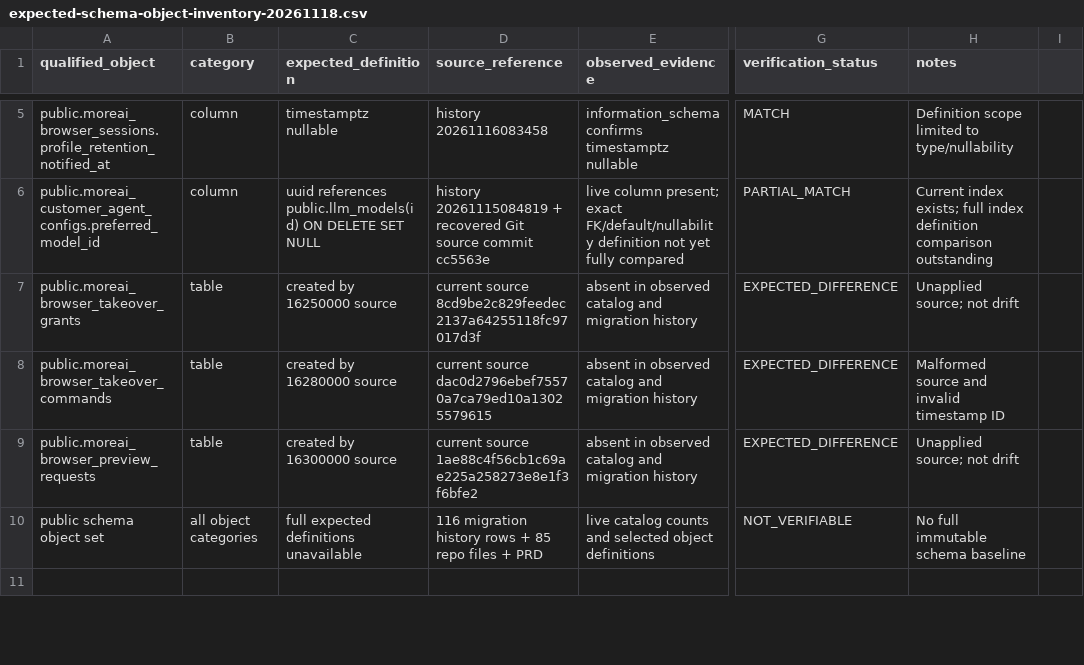
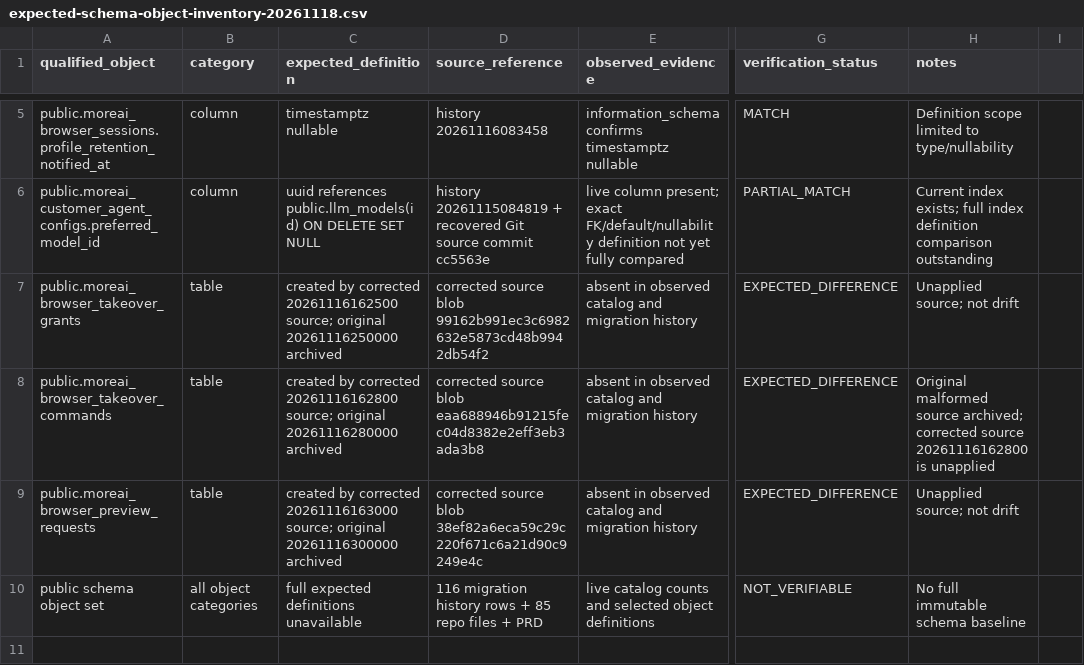
Before and after one commit to fadliansyah36/More-AI-Portal-Indihome, a CSV file: docs/implementation/expected-schema-object-inventory-20261118.csv, drawn as a sheet; only a part is shown, gaps mark what is left out; the diff names each change by its address in the sheet, - before the commit and + after, or states it on an @@ line.

Commit message:
docs: update expected object register to corrected browser sources

```diff
--- a/docs/implementation/expected-schema-object-inventory-20261118.csv
+++ b/docs/implementation/expected-schema-object-inventory-20261118.csv
-C7 (expected_definition): created by 16250000 source
+C7 (expected_definition): created by corrected 20261116162500 source; original 20261116250000 archived
-D7 (source_reference): current source 8cd9be2c829feedec2137a64255118fc97017d3f
+D7 (source_reference): corrected source blob 99162b991ec3c6982632e5873cd48b9942db54f2
-C8 (expected_definition): created by 16280000 source
+C8 (expected_definition): created by corrected 20261116162800 source; original 20261116280000 archived
-D8 (source_reference): current source dac0d2796ebef75570a7ca79ed10a13025579615
+D8 (source_reference): corrected source blob eaa688946b91215fec04d8382e2eff3eb3ada3b8
-H8 (notes): Malformed source and invalid timestamp ID
+H8 (notes): Original malformed source archived; corrected source 20261116162800 is unapplied
-C9 (expected_definition): created by 16300000 source
+C9 (expected_definition): created by corrected 20261116163000 source; original 20261116300000 archived
-D9 (source_reference): current source 1ae88c4f56cb1c69ae225a258273e8e1f3f6bfe2
+D9 (source_reference): corrected source blob 38ef82a6eca59c29c220f671c6a21d90c9249e4c
```
